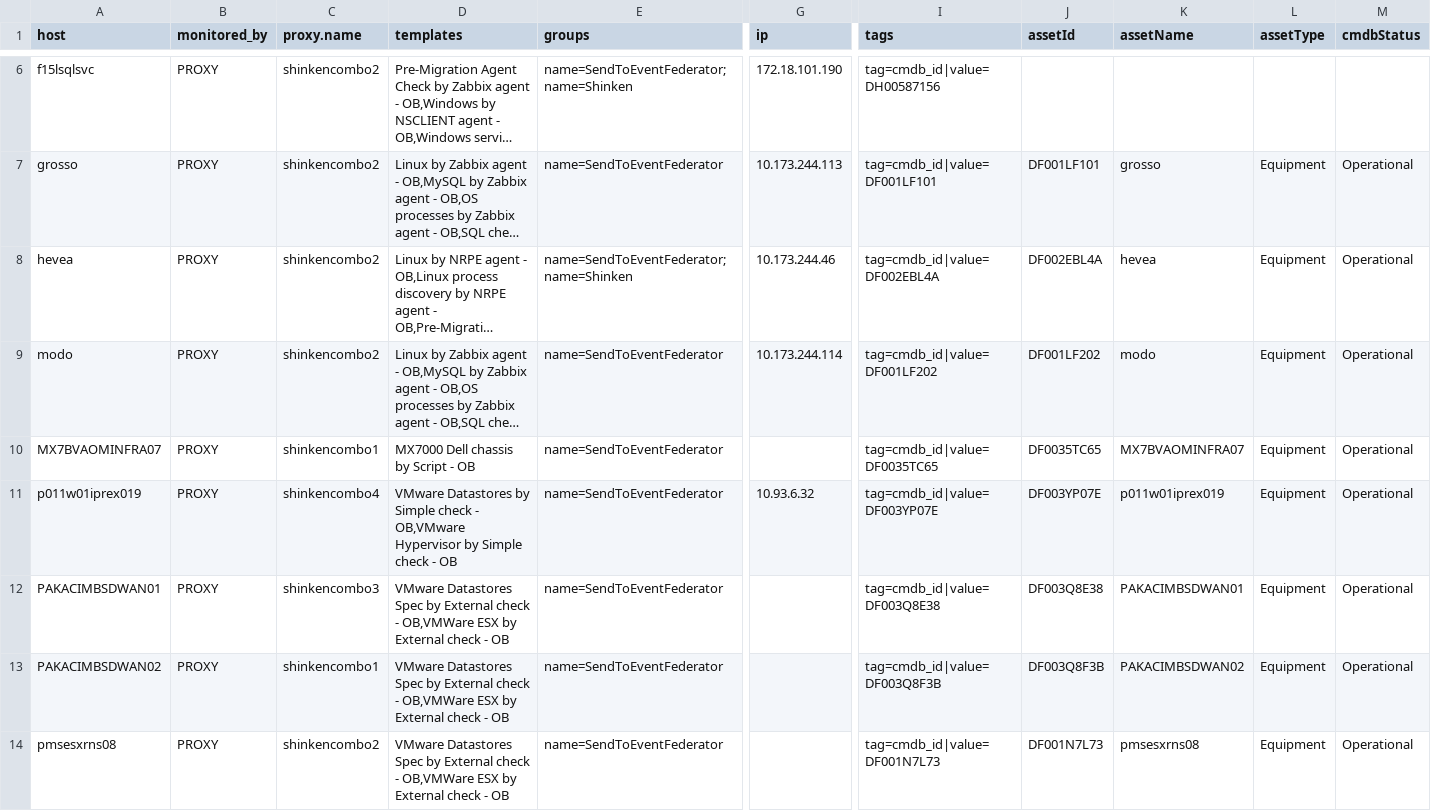
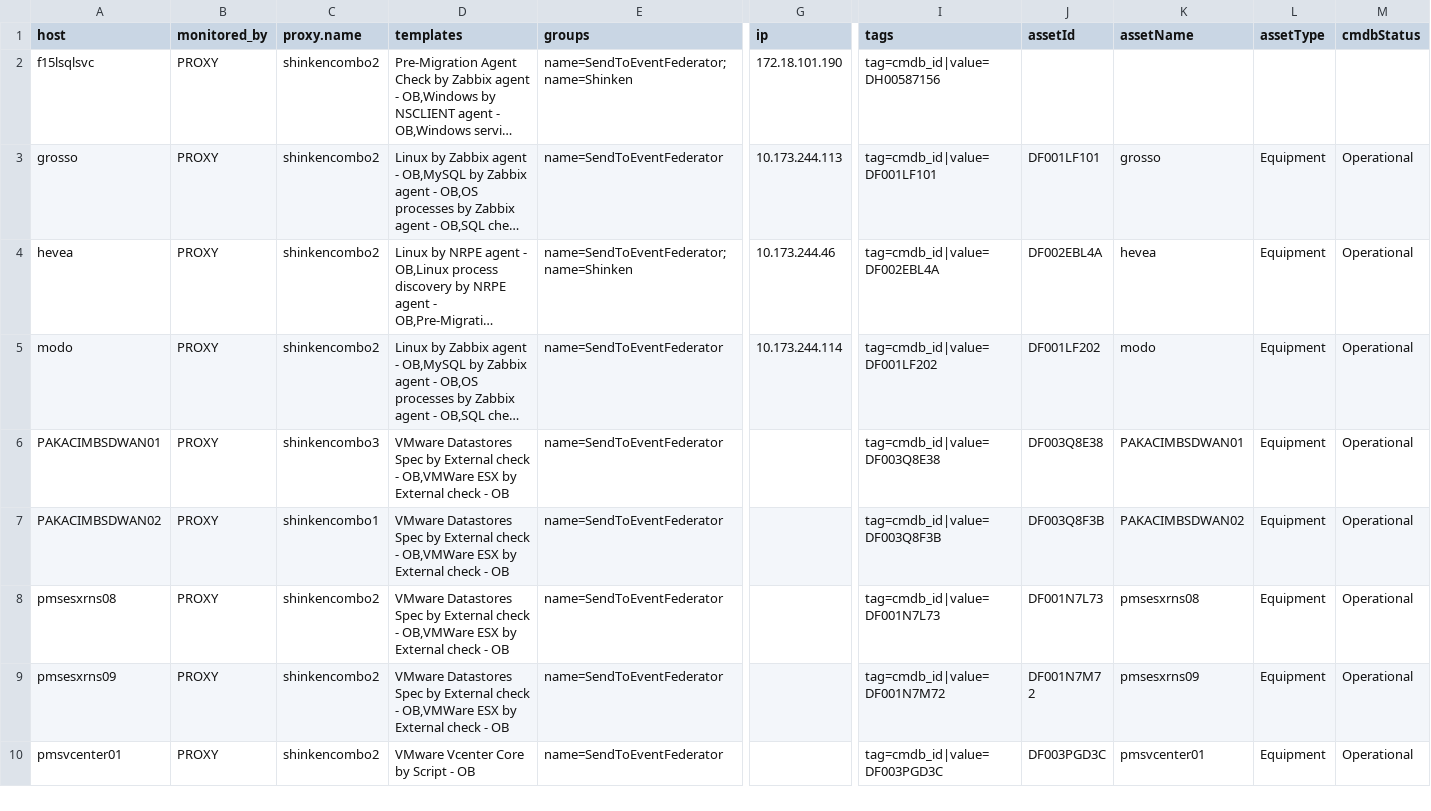
Before and after one commit to Mohamedazzam1996/Extrat-Assets-templates, a CSV file: cesson-assets.csv, drawn as a sheet; only a part is shown, gaps mark what is left out; the shorter side is filled out with more unchanged rows; long unchanged cells end in …; rows hold the shown columns only; the diff covers the shown part only; the diff names each change by its address in the sheet, - before the commit and + after, or states it on an @@ line.

Commit message:
removing the CSU- from the hosts that we need to get the template then lookup

```diff
--- a/cesson-assets.csv
+++ b/cesson-assets.csv
-row 10: MX7BVAOMINFRA07 | PROXY | shinkencombo1 | MX7000 Dell chassis by Script - OB | name=SendToEventFederator |  | tag=cmdb_id|value=DF0035TC65 | DF0035TC65 | MX7BVAOMINFRA07 | Equipment | Operational
-row 11: p011w01iprex019 | PROXY | shinkencombo4 | VMware Datastores by Simple check - OB,VMware Hypervisor by Simple check - OB | name=SendToEventFederator | 10.93.6.32 | tag=cmdb_id|value=DF003YP07E | DF003YP07E | p011w01iprex019 | Equipment | Operational
```
Also changed, not shown: 4 removed rows elsewhere in this file, 4 other files.
